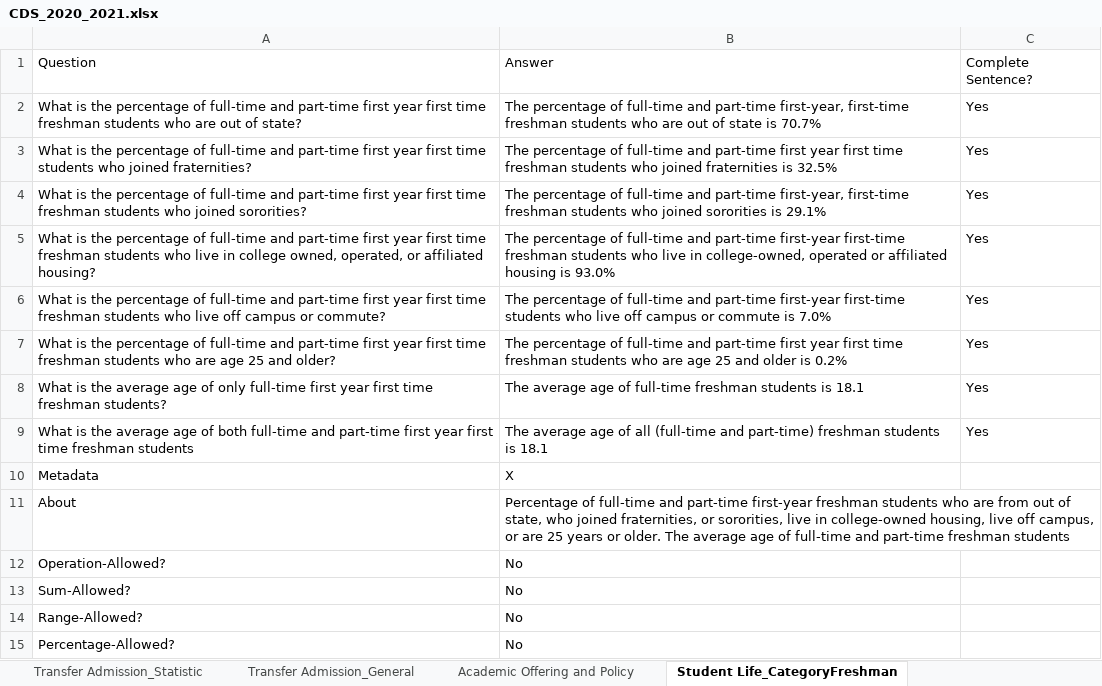
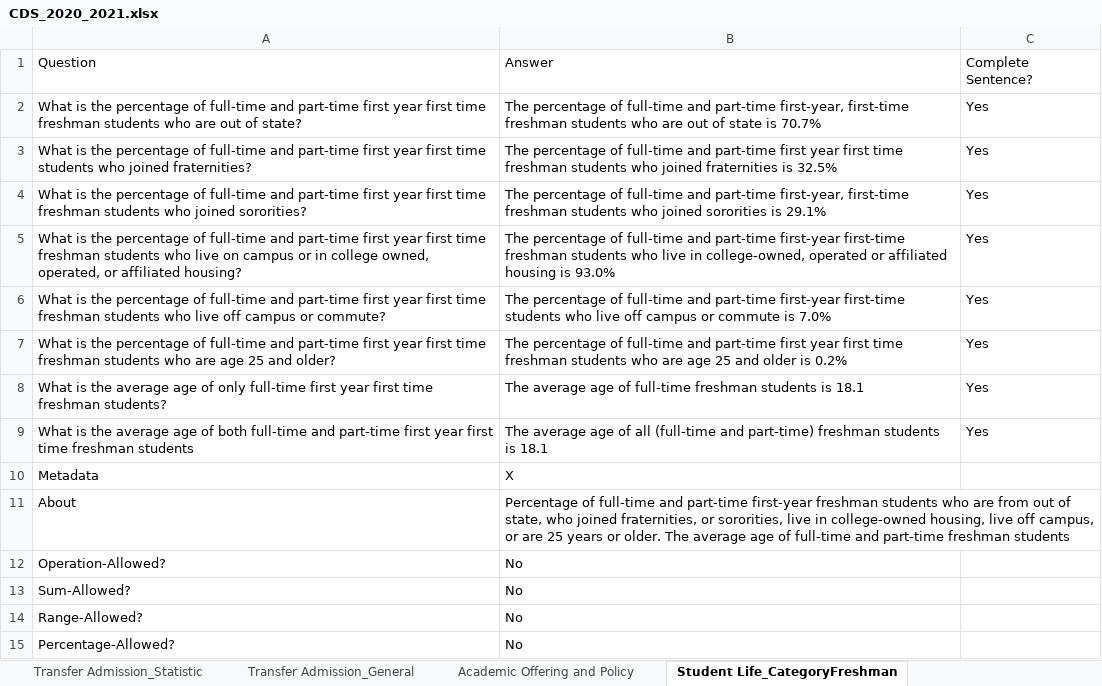
Before and after one commit to rhit-dingb/rhit_IRPA_2023, an Excel workbook: NewCDSDataFromClient/CDS_2020_2021.xlsx, sheet Student Life_CategoryFreshman, drawn as a sheet; values as stored, in another font and other column widths than the file's, no borders; the diff names each change by its address in the sheet, - before the commit and + after, or states it on an @@ line.

```diff
--- a/NewCDSDataFromClient/CDS_2020_2021.xlsx (sheet Student Life_CategoryFreshman)
+++ b/NewCDSDataFromClient/CDS_2020_2021.xlsx (sheet Student Life_CategoryFreshman)
-A5: …who live in college…
+A5: …who live on campus or in college…
```
Also changed, not shown: sheet Cohort_Graduation 2014, sheet Cohort_Exemptions 2014, sheet Cohort_2014, sheet Faculty And Class Size_Degree, sheet Student Life_CategoryUndergrad, other sheet tabs, 6 other files.
